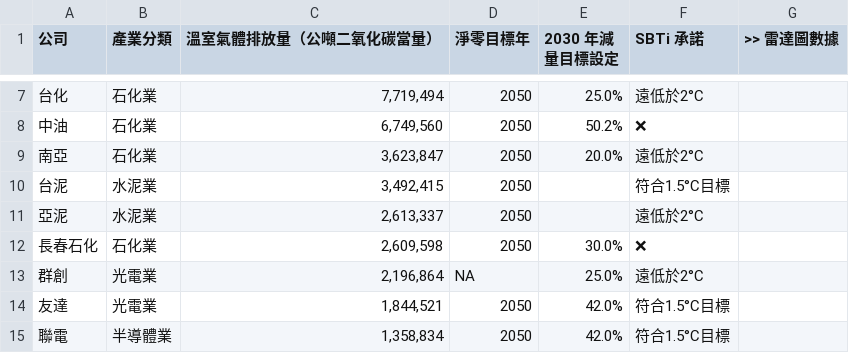
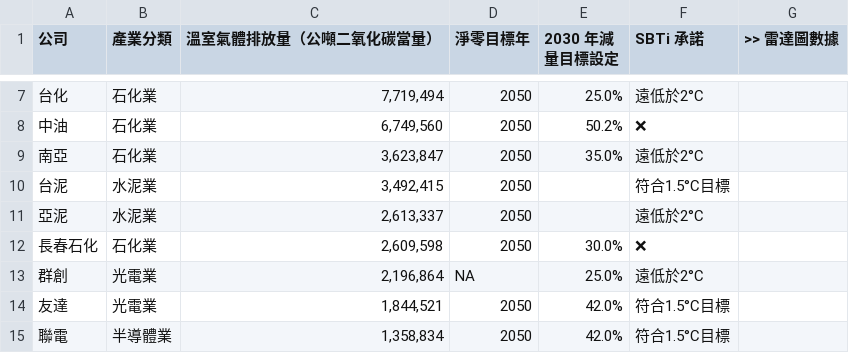
Before and after one commit to gcaa-org-tw/carbon-watch, a CSV file: raw-data/I. 總表（易讀版）.csv, drawn as a sheet; only a part is shown, gaps mark what is left out.

```diff
--- a/raw-data/I. 總表（易讀版）.csv
+++ b/raw-data/I. 總表（易讀版）.csv
@@ -8,3 +8,3 @@
 中油,石化業,"6,749,560",2050,50.2%,❌,
-南亞,石化業,"3,623,847",2050,20.0%,遠低於2°C,
+南亞,石化業,"3,623,847",2050,35.0%,遠低於2°C,
 台泥,水泥業,"3,492,415",2050,,符合1.5°C目標,
```
Also changed, not shown: raw-data/I. 總表（進階版）.csv, 26 other files.
